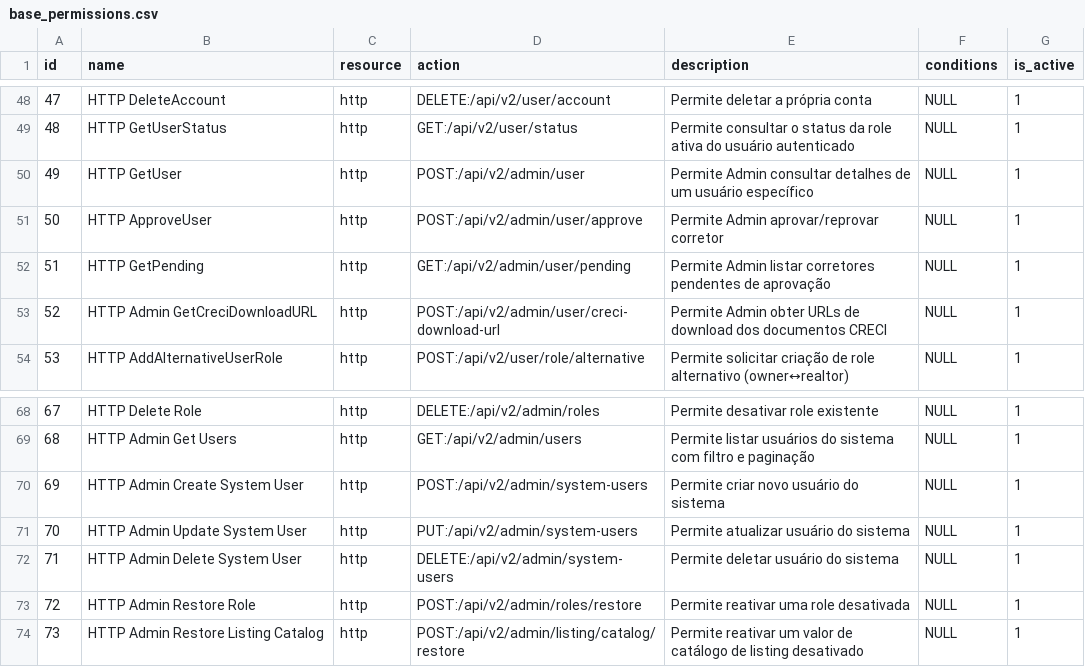
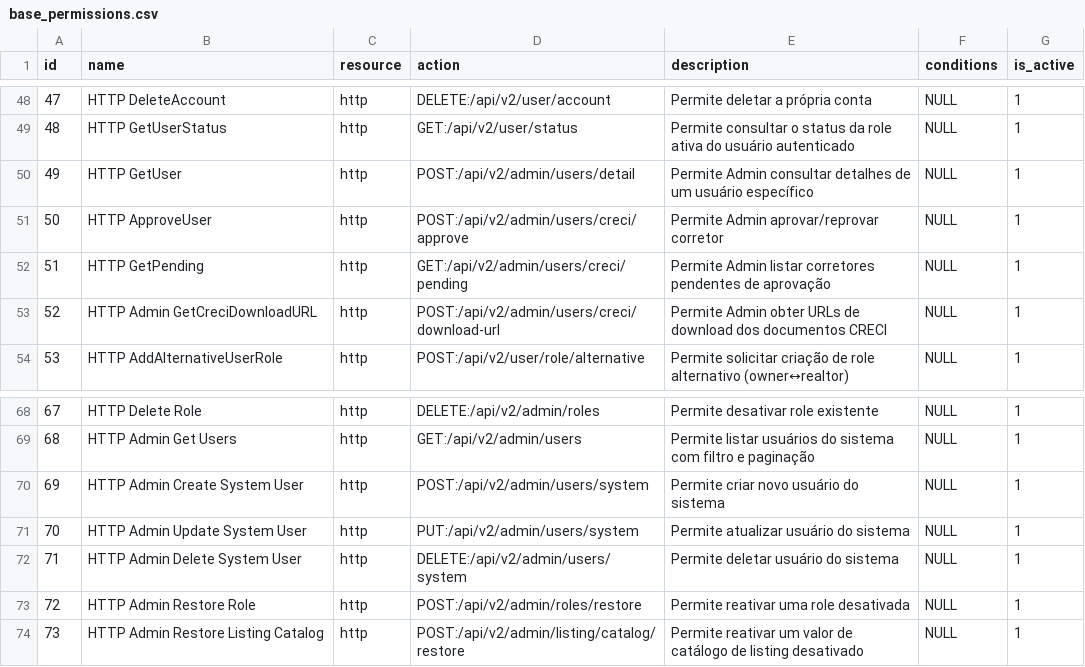
Before and after one commit to projeto-toq/toq_server, a CSV file: data/base_permissions.csv, drawn as a sheet; only a part is shown, gaps mark what is left out.

Commit message:
Refactor admin endpoints to use consistent naming conventions and improve request handling
- Updated endpoint paths for user management to use pluralized forms (e.g., /admin/users/system).
- Changed request binding from JSON to query parameters for several GET endpoints to align with RESTful practices.
- Introduced new endpoints for fetching details of complex zip codes, listing catalog values, permissions, and roles.
- Implemented service methods to retrieve details for complex zip codes and catalog values.
- Enhanced error handling and logging across various handlers and services.

```diff
--- a/data/base_permissions.csv
+++ b/data/base_permissions.csv
@@ -49,6 +49,6 @@ id;name;resource;action;description;conditions;is_active
 48;HTTP GetUserStatus;http;GET:/api/v2/user/status;Permite consultar o status da role ativa do usuário autenticado;NULL;1
-49;HTTP GetUser;http;POST:/api/v2/admin/user;Permite Admin consultar detalhes de um usuário específico;NULL;1
-50;HTTP ApproveUser;http;POST:/api/v2/admin/user/approve;Permite Admin aprovar/reprovar corretor;NULL;1
-51;HTTP GetPending;http;GET:/api/v2/admin/user/pending;Permite Admin listar corretores pendentes de aprovação;NULL;1
-52;HTTP Admin GetCreciDownloadURL;http;POST:/api/v2/admin/user/creci-download-url;Permite Admin obter URLs de download dos documentos CRECI;NULL;1
+49;HTTP GetUser;http;POST:/api/v2/admin/users/detail;Permite Admin consultar detalhes de um usuário específico;NULL;1
+50;HTTP ApproveUser;http;POST:/api/v2/admin/users/creci/approve;Permite Admin aprovar/reprovar corretor;NULL;1
+51;HTTP GetPending;http;GET:/api/v2/admin/users/creci/pending;Permite Admin listar corretores pendentes de aprovação;NULL;1
+52;HTTP Admin GetCreciDownloadURL;http;POST:/api/v2/admin/users/creci/download-url;Permite Admin obter URLs de download dos documentos CRECI;NULL;1
 53;HTTP AddAlternativeUserRole;http;POST:/api/v2/user/role/alternative;Permite solicitar criação de role alternativo (owner↔realtor);NULL;1
@@ -69,5 +69,5 @@ id;name;resource;action;description;conditions;is_active
 68;HTTP Admin Get Users;http;GET:/api/v2/admin/users;Permite listar usuários do sistema com filtro e paginação;NULL;1
-69;HTTP Admin Create System User;http;POST:/api/v2/admin/system-users;Permite criar novo usuário do sistema;NULL;1
-70;HTTP Admin Update System User;http;PUT:/api/v2/admin/system-users;Permite atualizar usuário do sistema;NULL;1
-71;HTTP Admin Delete System User;http;DELETE:/api/v2/admin/system-users;Permite deletar usuário do sistema;NULL;1
+69;HTTP Admin Create System User;http;POST:/api/v2/admin/users/system;Permite criar novo usuário do sistema;NULL;1
+70;HTTP Admin Update System User;http;PUT:/api/v2/admin/users/system;Permite atualizar usuário do sistema;NULL;1
+71;HTTP Admin Delete System User;http;DELETE:/api/v2/admin/users/system;Permite deletar usuário do sistema;NULL;1
 72;HTTP Admin Restore Role;http;POST:/api/v2/admin/roles/restore;Permite reativar uma role desativada;NULL;1
```
Also changed, not shown: 29 other files.
